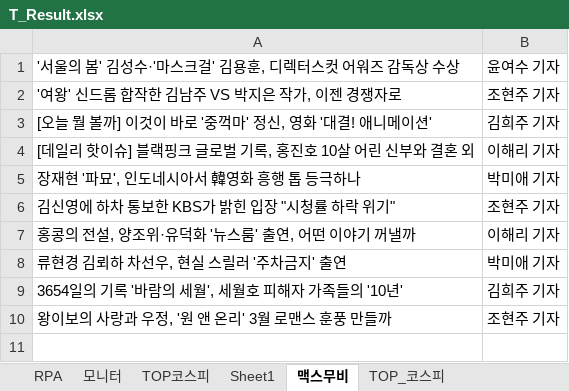
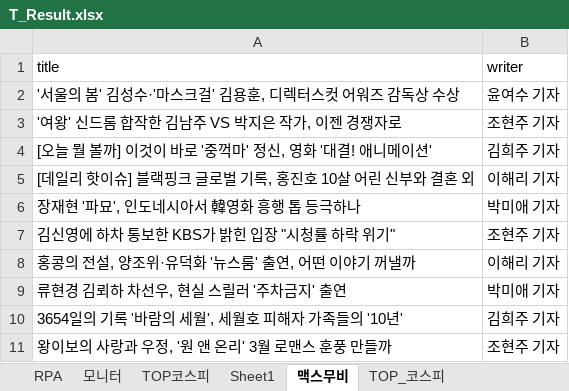
Before and after one commit to hayleeBae/RPA, an Excel workbook: T_Result.xlsx, sheet 맥스무비, drawn as a sheet; values as stored, in another font and other column widths than the file's, no borders; the diff names each change by its address in the sheet, - before the commit and + after, or states it on an @@ line.

```diff
--- a/T_Result.xlsx (sheet 맥스무비)
+++ b/T_Result.xlsx (sheet 맥스무비)
+row 1: title | writer
```
Also changed, not shown: practice.xlsx, 28 other files.
